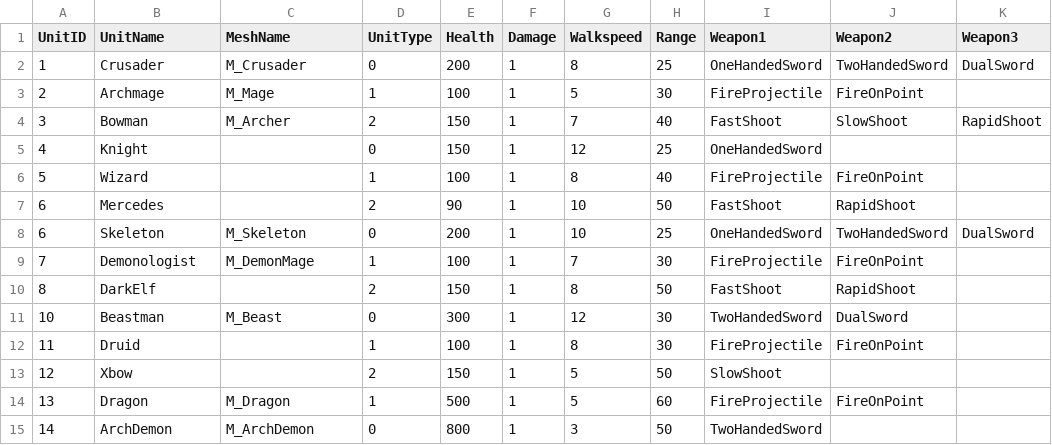
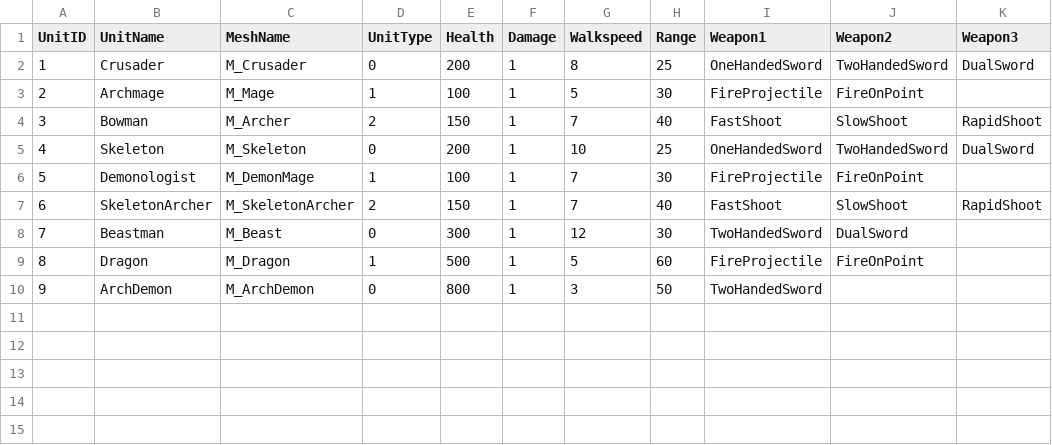
Before and after one commit to Idealizinc/SP-4, a CSV file: Base/CSVFiles/UnitDataLoader.csv, drawn as a sheet.

```diff
--- a/Base/CSVFiles/UnitDataLoader.csv
+++ b/Base/CSVFiles/UnitDataLoader.csv
@@ -4,12 +4,7 @@ UnitID,UnitName,MeshName,UnitType,Health,Damage,Walkspeed,Range,Weapon1,Weapon2,
 3,Bowman,M_Archer,2,150,1,7,40,FastShoot,SlowShoot,RapidShoot
-4,Knight,,0,150,1,12,25,OneHandedSword,,
-5,Wizard,,1,100,1,8,40,FireProjectile,FireOnPoint,
-6,Mercedes,,2,90,1,10,50,FastShoot,RapidShoot,
-6,Skeleton,M_Skeleton,0,200,1,10,25,OneHandedSword,TwoHandedSword,DualSword
-7,Demonologist,M_DemonMage,1,100,1,7,30,FireProjectile,FireOnPoint,
-8,DarkElf,,2,150,1,8,50,FastShoot,RapidShoot,
-10,Beastman,M_Beast,0,300,1,12,30,TwoHandedSword,DualSword,
-11,Druid,,1,100,1,8,30,FireProjectile,FireOnPoint,
-12,Xbow,,2,150,1,5,50,SlowShoot,,
-13,Dragon,M_Dragon,1,500,1,5,60,FireProjectile,FireOnPoint,
-14,ArchDemon,M_ArchDemon,0,800,1,3,50,TwoHandedSword,,
+4,Skeleton,M_Skeleton,0,200,1,10,25,OneHandedSword,TwoHandedSword,DualSword
+5,Demonologist,M_DemonMage,1,100,1,7,30,FireProjectile,FireOnPoint,
+6,SkeletonArcher,M_SkeletonArcher,2,150,1,7,40,FastShoot,SlowShoot,RapidShoot
+7,Beastman,M_Beast,0,300,1,12,30,TwoHandedSword,DualSword,
+8,Dragon,M_Dragon,1,500,1,5,60,FireProjectile,FireOnPoint,
+9,ArchDemon,M_ArchDemon,0,800,1,3,50,TwoHandedSword,,
```
Also changed, not shown: Base/CSVFiles/SpriteDriven.csv, 1 other file.
